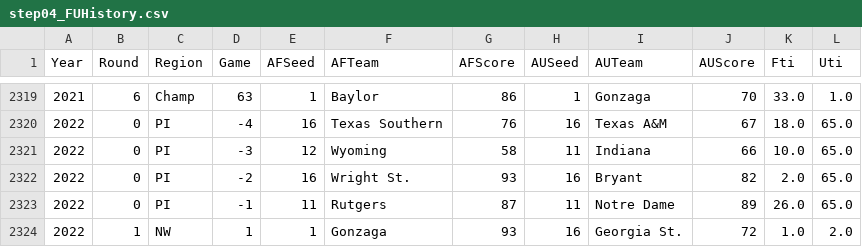
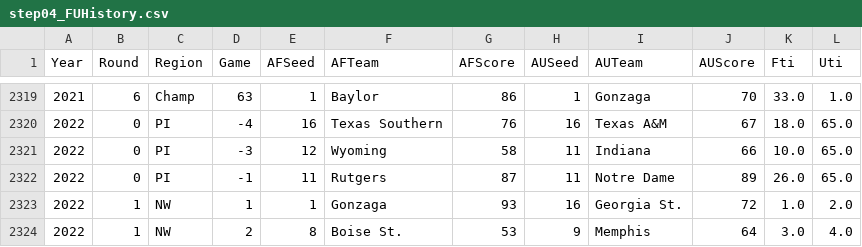
Before and after one commit to harmkenn/Python_Madness_2024, a CSV file: notebooks/step04_FUHistory.csv, drawn as a sheet; only a part is shown, gaps mark what is left out; the shorter side is filled out with more unchanged rows; the diff names each change by its address in the sheet, - before the commit and + after, or states it on an @@ line.

```diff
--- a/notebooks/step04_FUHistory.csv
+++ b/notebooks/step04_FUHistory.csv
-row 2322: 2022 | 0 | PI | -2 | 16 | Wright St. | 93 | 16 | Bryant | 82 | 2.0 | 65.0
```
Also changed, not shown: notebooks/aaa.csv, notebooks/asn.csv, 11 other files.
